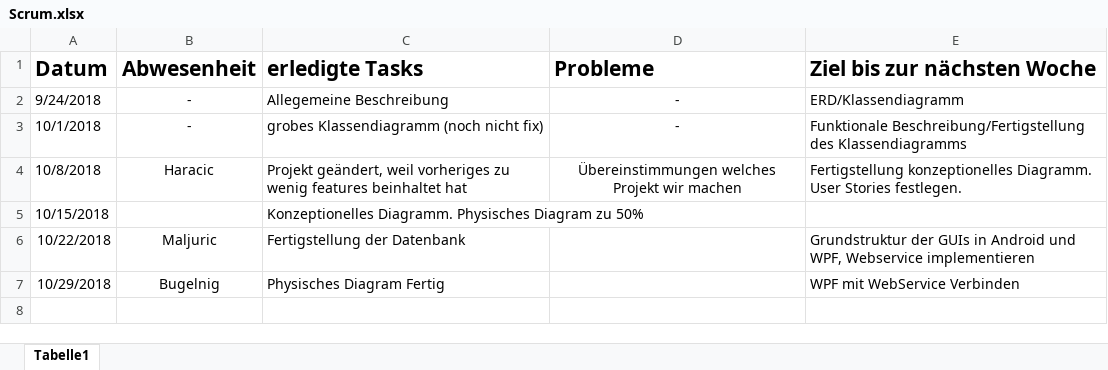
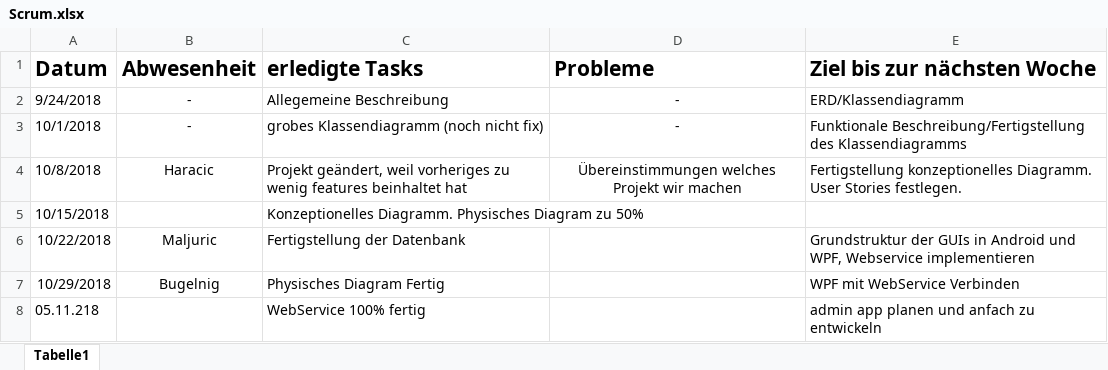
Before and after one commit to savanluffy/Schoopy, an Excel workbook: Dokumente/Scrum.xlsx, sheet Tabelle1, drawn as a sheet; values as stored, in another font and other column widths than the file's, no borders; the diff names each change by its address in the sheet, - before the commit and + after, or states it on an @@ line.

Commit message:
Add files via upload

```diff
--- a/Dokumente/Scrum.xlsx (sheet Tabelle1)
+++ b/Dokumente/Scrum.xlsx (sheet Tabelle1)
+row 8: 05.11.218 |  | WebService 100% fertig |  | admin app planen und anfach zu entwickeln
```
